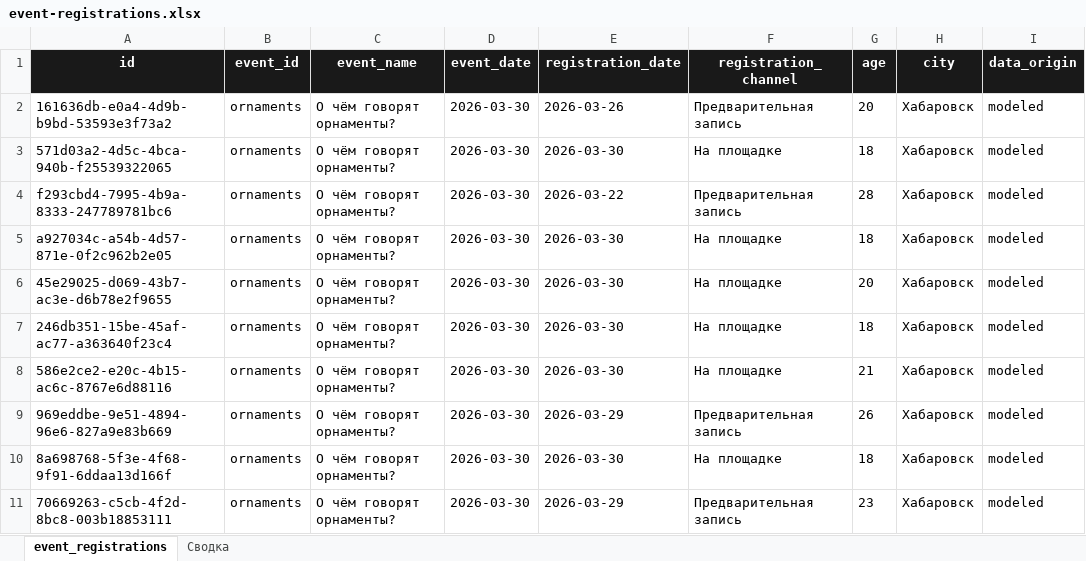
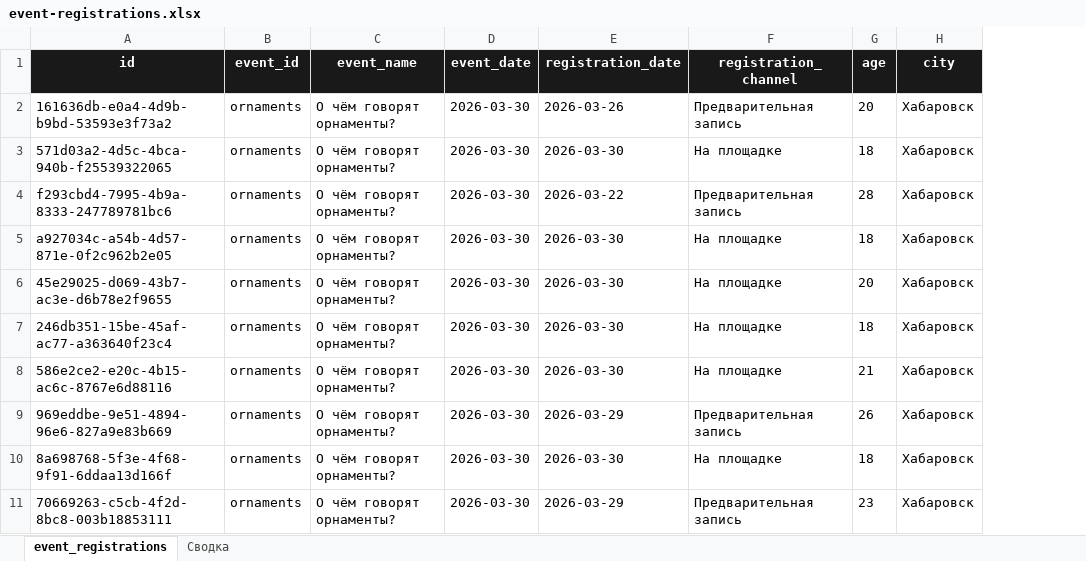
Before and after one commit to merk73/mozaikaculture, an Excel workbook: events-results/event-registrations.xlsx, sheet event_registrations, drawn as a sheet; only a part is shown; values as stored, in another font and other column widths than the file's, no borders; table styles not drawn; the diff names each change by its address in the sheet, - before the commit and + after, or states it on an @@ line.

Commit message:
Remove report annotations and origin columns

```diff
--- a/events-results/event-registrations.xlsx (sheet event_registrations)
+++ b/events-results/event-registrations.xlsx (sheet event_registrations)
-column I (data_origin), rows 2-11: all modeled
```
Also changed, not shown: sheet Сводка, charts or pictures, forms/survey-after.xlsx, forms/survey-before.xlsx, 12 other files.
